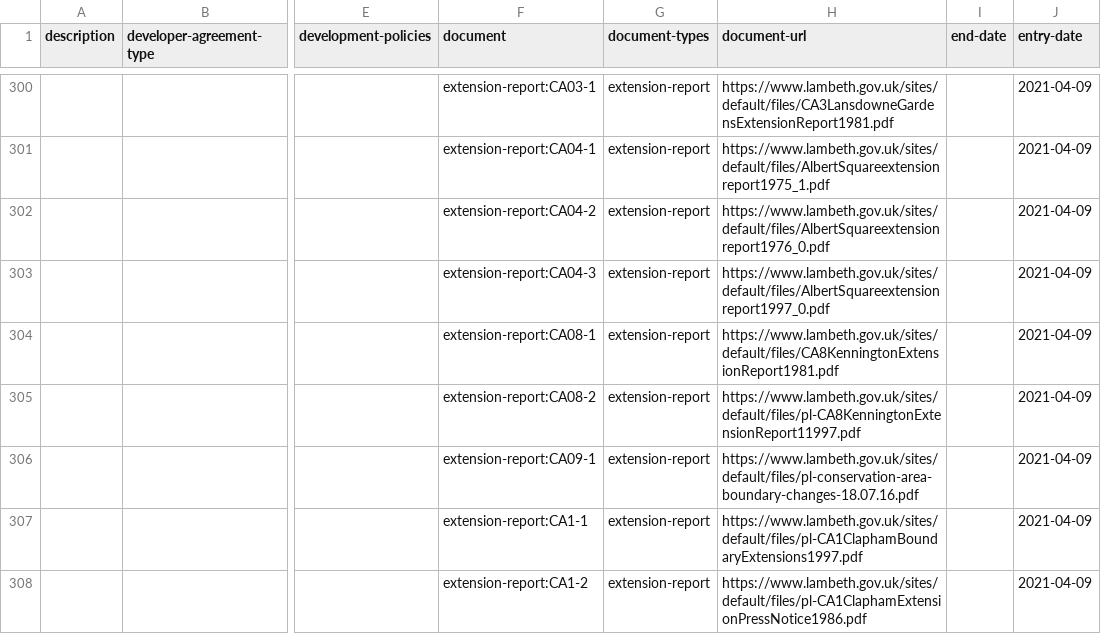
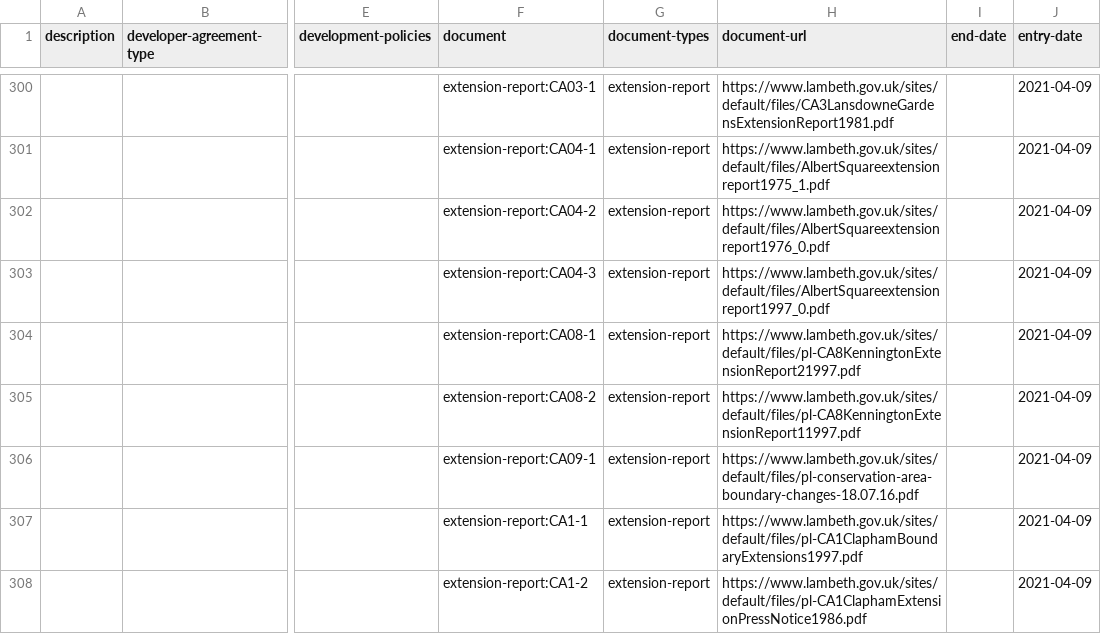
Before and after one commit to digital-land/document-collection, a CSV file: dataset/document.csv, drawn as a sheet; only a part is shown, gaps mark what is left out; the diff covers the shown part only; the diff names each change by its address in the sheet, - before the commit and + after, or states it on an @@ line.

Commit message:
Data 2021-04-26

```diff
--- a/dataset/document.csv
+++ b/dataset/document.csv
-H304 (document-url): https://www.lambeth.gov.uk/sites/default/files/CA8KenningtonExtensionReport1981.pdf
+H304 (document-url): https://www.lambeth.gov.uk/sites/default/files/pl-CA8KenningtonExtensionReport21997.pdf
```
Also changed, not shown: 6 edited cells elsewhere in this file, 1 other file.
